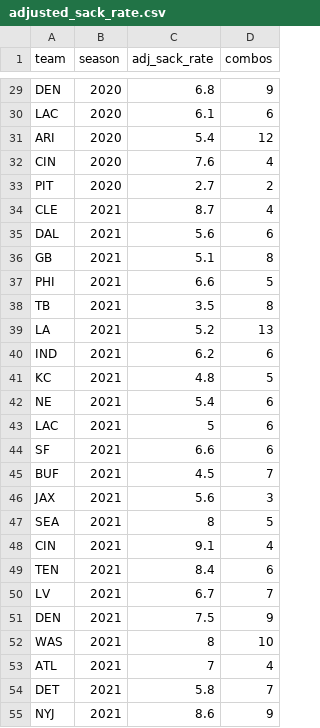
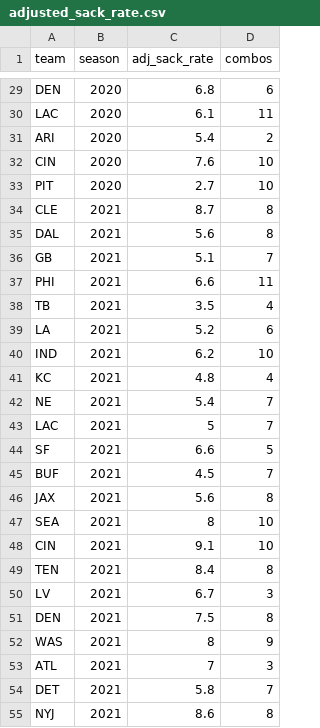
Before and after one commit to bcongelio/nfl-analytics-with-r-book, a CSV file: example_data/csv/adjusted_sack_rate.csv, drawn as a sheet; only a part is shown, gaps mark what is left out; the diff covers the shown part only.

```diff
--- a/example_data/csv/adjusted_sack_rate.csv
+++ b/example_data/csv/adjusted_sack_rate.csv
@@ -29,27 +29,27 @@
-"DEN",2020,6.8,9
-"LAC",2020,6.1,6
-"ARI",2020,5.4,12
-"CIN",2020,7.6,4
-"PIT",2020,2.7,2
-"CLE",2021,8.7,4
-"DAL",2021,5.6,6
-"GB",2021,5.1,8
-"PHI",2021,6.6,5
-"TB",2021,3.5,8
-"LA",2021,5.2,13
-"IND",2021,6.2,6
-"KC",2021,4.8,5
-"NE",2021,5.4,6
-"LAC",2021,5,6
-"SF",2021,6.6,6
+"DEN",2020,6.8,6
+"LAC",2020,6.1,11
+"ARI",2020,5.4,2
+"CIN",2020,7.6,10
+"PIT",2020,2.7,10
+"CLE",2021,8.7,8
+"DAL",2021,5.6,8
+"GB",2021,5.1,7
+"PHI",2021,6.6,11
+"TB",2021,3.5,4
+"LA",2021,5.2,6
+"IND",2021,6.2,10
+"KC",2021,4.8,4
+"NE",2021,5.4,7
+"LAC",2021,5,7
+"SF",2021,6.6,5
 "BUF",2021,4.5,7
-"JAX",2021,5.6,3
-"SEA",2021,8,5
-"CIN",2021,9.1,4
-"TEN",2021,8.4,6
-"LV",2021,6.7,7
-"DEN",2021,7.5,9
-"WAS",2021,8,10
-"ATL",2021,7,4
+"JAX",2021,5.6,8
+"SEA",2021,8,10
+"CIN",2021,9.1,10
+"TEN",2021,8.4,8
+"LV",2021,6.7,3
+"DEN",2021,7.5,8
+"WAS",2021,8,9
+"ATL",2021,7,3
 "DET",2021,5.8,7
-"NYJ",2021,8.6,9
+"NYJ",2021,8.6,8
```
Also changed, not shown: 36 edited cells elsewhere in this file, 2 other files.
